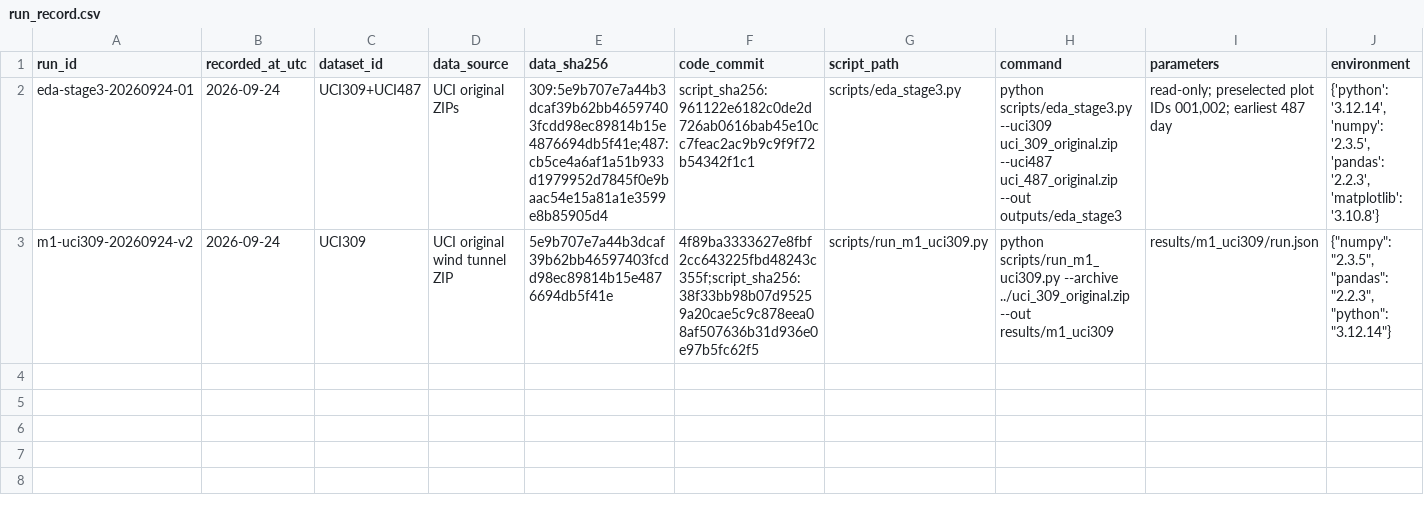
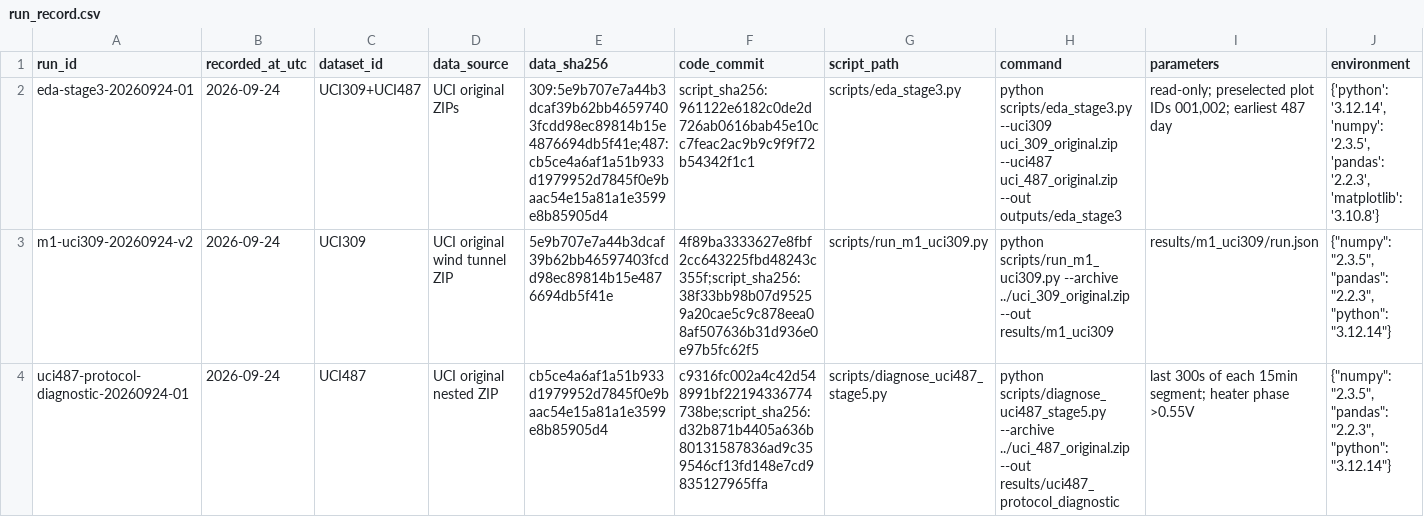
Before and after one commit to baoxuebin-2026/dachuang, a CSV file: registries/run_record.csv, drawn as a sheet; only a part is shown; rows hold the shown columns only; the diff names each change by its address in the sheet, - before the commit and + after, or states it on an @@ line.

```diff
--- a/registries/run_record.csv
+++ b/registries/run_record.csv
+row 4: uci487-protocol-diagnostic-20260924-01 | 2026-09-24 | UCI487 | UCI original nested ZIP | cb5ce4a6af1a51b933d1979952d7845f0e9baac54e15a81a1e3599e8b85905d4 | c9316fc002a4c42d548991bf22194336774738be;script_sha256:d32b871b4405a636b80131587836ad9c359546cf13fd148e7cd9835127965ffa | scripts/diagnose_uci487_stage5.py | python scripts/diagnose_uci487_stage5.py --archive ../uci_487_original.zip --out results/uci487_protocol_diagnostic | last 300s of each 15min segment; heater phase >0.55V | {"numpy": "2.3.5", "pandas": "2.2.3", "python": "3.12.14"}
```
Also changed, not shown: registries/claim_ledger.csv, registries/result_registry.csv, 1 other file.
